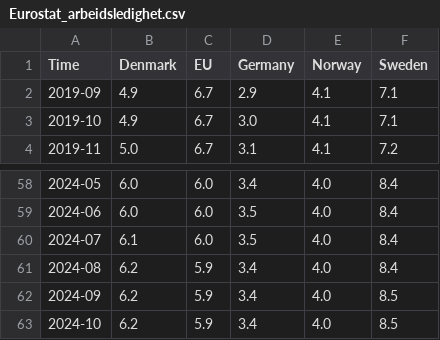
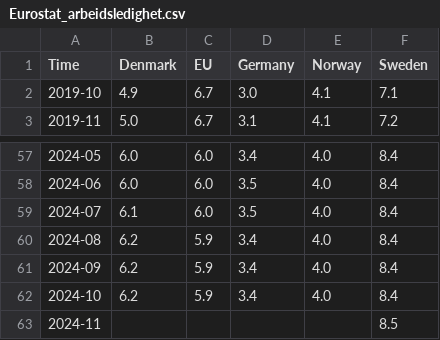
Before and after one commit to Qery-Data/NLM-Datatracker, a CSV file: data/Eurostat_arbeidsledighet.csv, drawn as a sheet; only a part is shown, gaps mark what is left out.

```diff
--- a/data/Eurostat_arbeidsledighet.csv
+++ b/data/Eurostat_arbeidsledighet.csv
@@ -1,3 +1,2 @@
 Time,Denmark,EU,Germany,Norway,Sweden
-2019-09,4.9,6.7,2.9,4.1,7.1
 2019-10,4.9,6.7,3.0,4.1,7.1
@@ -61,3 +60,4 @@ Time,Denmark,EU,Germany,Norway,Sweden
 2024-08,6.2,5.9,3.4,4.0,8.4
-2024-09,6.2,5.9,3.4,4.0,8.5
-2024-10,6.2,5.9,3.4,4.0,8.5
+2024-09,6.2,5.9,3.4,4.0,8.4
+2024-10,6.2,5.9,3.4,4.0,8.4
+2024-11,,,,,8.5
```
Also changed, not shown: data/Eurostat_arbeidsledighet_unge.csv, data/Eurostat_arbeidstid_faktiskuke_heltid_siste_kvartal.csv, 7 other files.
